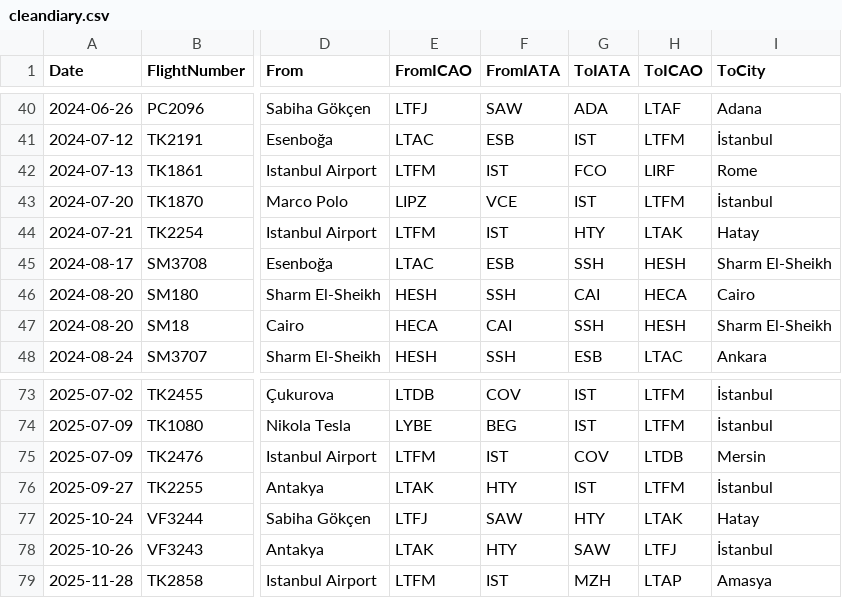
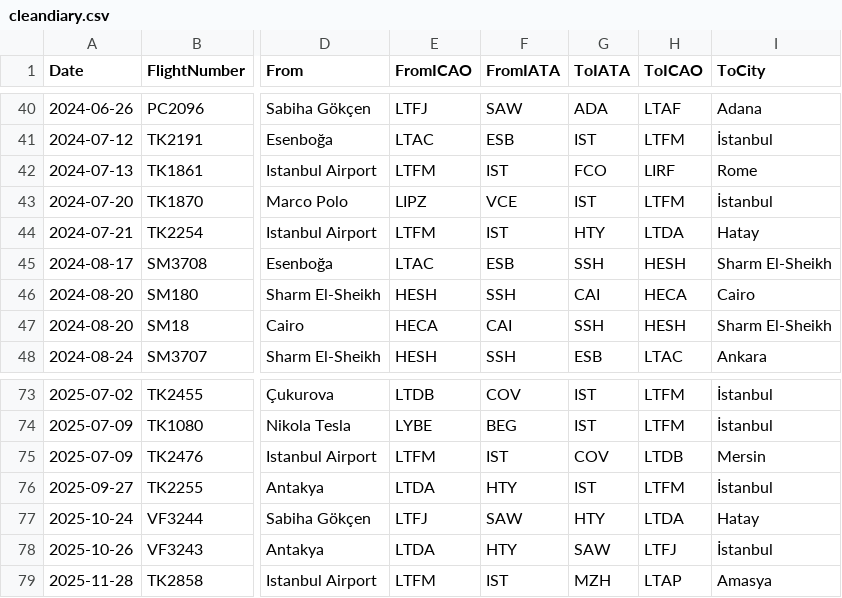
Before and after one commit to YouTube-101/data-sci-project, a CSV file: data-sources/cleandiary.csv, drawn as a sheet; only a part is shown, gaps mark what is left out; the diff covers the shown part only; the diff names each change by its address in the sheet, - before the commit and + after, or states it on an @@ line.

```diff
--- a/data-sources/cleandiary.csv
+++ b/data-sources/cleandiary.csv
-H44 (ToICAO): LTAK
+H44 (ToICAO): LTDA
-E76 (FromICAO): LTAK
+E76 (FromICAO): LTDA
-H77 (ToICAO): LTAK
+H77 (ToICAO): LTDA
-E78 (FromICAO): LTAK
+E78 (FromICAO): LTDA
```
Also changed, not shown: 13 edited cells elsewhere in this file, data-sources/fixeddiary.csv, data-sources/flightdiary.csv, 19 other files.
